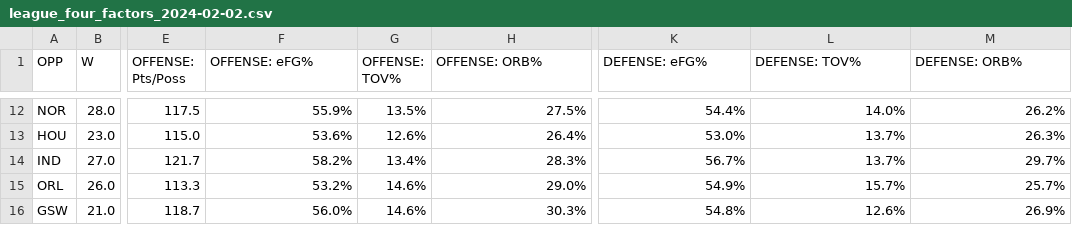
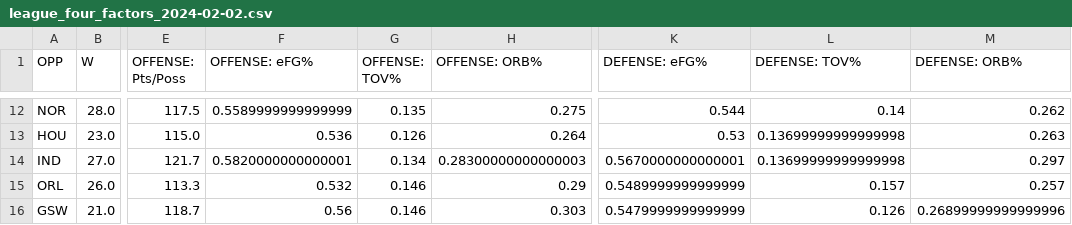
Before and after one commit to alexjiang03/LamelosBalls, a CSV file: dataScraping/teamData/league_four_factors_2024-02-02.csv, drawn as a sheet; only a part is shown, gaps mark what is left out; the diff covers the shown part only; the diff names each change by its address in the sheet, - before the commit and + after, or states it on an @@ line.

```diff
--- a/dataScraping/teamData/league_four_factors_2024-02-02.csv
+++ b/dataScraping/teamData/league_four_factors_2024-02-02.csv
-F12 (OFFENSE: eFG%): 55.9%
+F12 (OFFENSE: eFG%): 0.5589999999999999
-G12 (OFFENSE: TOV%): 13.5%
+G12 (OFFENSE: TOV%): 0.135
-H12 (OFFENSE: ORB%): 27.5%
+H12 (OFFENSE: ORB%): 0.275
-K12 (DEFENSE: eFG%): 54.4%
+K12 (DEFENSE: eFG%): 0.544
-L12 (DEFENSE: TOV%): 14.0%
+L12 (DEFENSE: TOV%): 0.14
-M12 (DEFENSE: ORB%): 26.2%
+M12 (DEFENSE: ORB%): 0.262
-F13 (OFFENSE: eFG%): 53.6%
+F13 (OFFENSE: eFG%): 0.536
-G13 (OFFENSE: TOV%): 12.6%
+G13 (OFFENSE: TOV%): 0.126
-H13 (OFFENSE: ORB%): 26.4%
+H13 (OFFENSE: ORB%): 0.264
-K13 (DEFENSE: eFG%): 53.0%
+K13 (DEFENSE: eFG%): 0.53
-L13:L14 (DEFENSE: TOV%): 13.7%
+L13:L14 (DEFENSE: TOV%): 0.13699999999999998
-M13 (DEFENSE: ORB%): 26.3%
+M13 (DEFENSE: ORB%): 0.263
-F14 (OFFENSE: eFG%): 58.2%
+F14 (OFFENSE: eFG%): 0.5820000000000001
-G14 (OFFENSE: TOV%): 13.4%
+G14 (OFFENSE: TOV%): 0.134
-H14 (OFFENSE: ORB%): 28.3%
+H14 (OFFENSE: ORB%): 0.28300000000000003
-K14 (DEFENSE: eFG%): 56.7%
+K14 (DEFENSE: eFG%): 0.5670000000000001
-M14 (DEFENSE: ORB%): 29.7%
+M14 (DEFENSE: ORB%): 0.297
-F15 (OFFENSE: eFG%): 53.2%
+F15 (OFFENSE: eFG%): 0.532
-G15:G16 (OFFENSE: TOV%): 14.6%
+G15:G16 (OFFENSE: TOV%): 0.146
-H15 (OFFENSE: ORB%): 29.0%
+H15 (OFFENSE: ORB%): 0.29
-K15 (DEFENSE: eFG%): 54.9%
+K15 (DEFENSE: eFG%): 0.5489999999999999
-L15 (DEFENSE: TOV%): 15.7%
+L15 (DEFENSE: TOV%): 0.157
-M15 (DEFENSE: ORB%): 25.7%
+M15 (DEFENSE: ORB%): 0.257
-F16 (OFFENSE: eFG%): 56.0%
+F16 (OFFENSE: eFG%): 0.56
-H16 (OFFENSE: ORB%): 30.3%
+H16 (OFFENSE: ORB%): 0.303
-K16 (DEFENSE: eFG%): 54.8%
+K16 (DEFENSE: eFG%): 0.5479999999999999
-L16 (DEFENSE: TOV%): 12.6%
+L16 (DEFENSE: TOV%): 0.126
-M16 (DEFENSE: ORB%): 26.9%
+M16 (DEFENSE: ORB%): 0.26899999999999996
```
Also changed, not shown: 150 edited cells elsewhere in this file, 2 other files.
